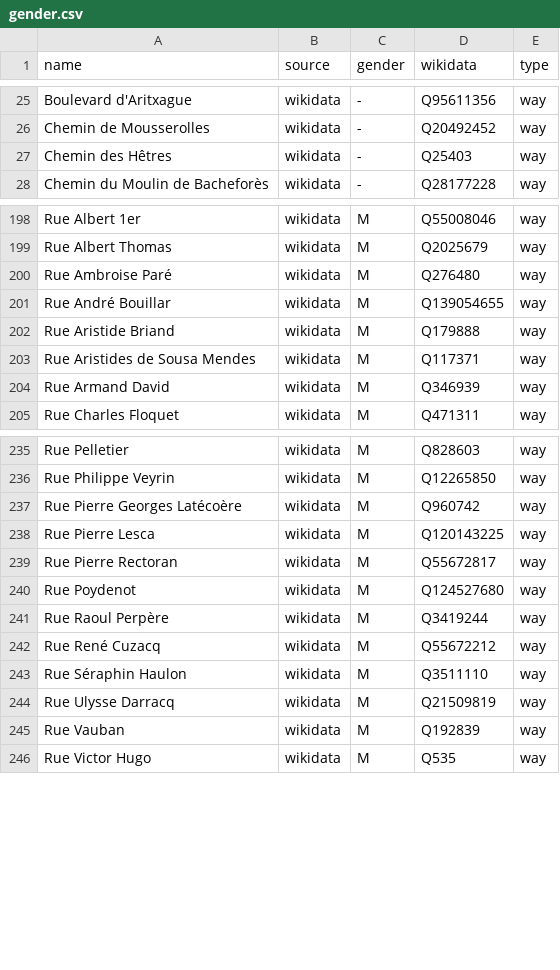
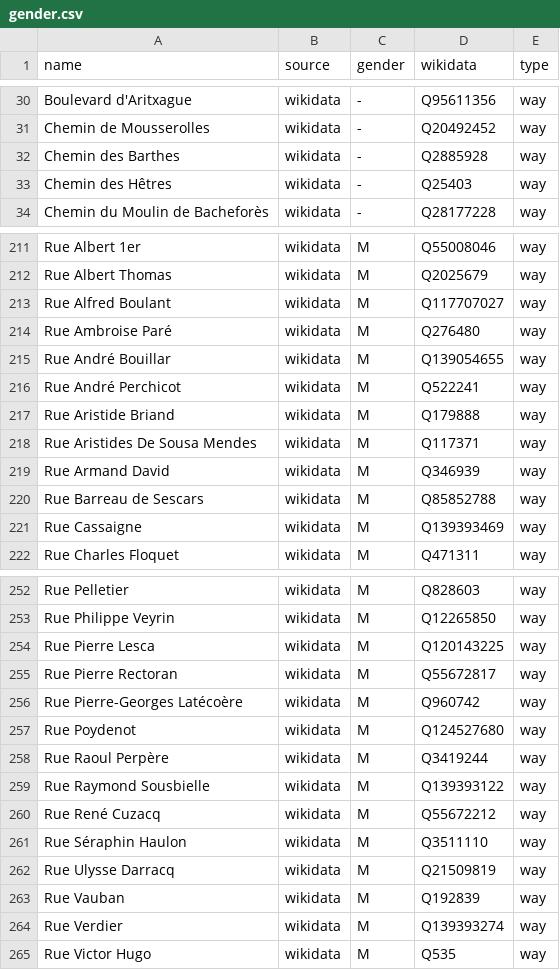
Before and after one commit to EqualStreetNames/equalstreetnames-bayonne, a CSV file: data/gender.csv, drawn as a sheet; only a part is shown, gaps mark what is left out; the diff covers the shown part only.

```diff
--- a/data/gender.csv
+++ b/data/gender.csv
@@ -26,2 +31,3 @@ name,source,gender,wikidata,type
 "Chemin de Mousserolles",wikidata,-,Q20492452,way
+"Chemin des Barthes",wikidata,-,Q2885928,way
 "Chemin des Hêtres",wikidata,-,Q25403,way
@@ -199,7 +212,11 @@ name,source,gender,wikidata,type
 "Rue Albert Thomas",wikidata,M,Q2025679,way
+"Rue Alfred Boulant",wikidata,M,Q117707027,way
 "Rue Ambroise Paré",wikidata,M,Q276480,way
 "Rue André Bouillar",wikidata,M,Q139054655,way
+"Rue André Perchicot",wikidata,M,Q522241,way
 "Rue Aristide Briand",wikidata,M,Q179888,way
-"Rue Aristides de Sousa Mendes",wikidata,M,Q117371,way
+"Rue Aristides De Sousa Mendes",wikidata,M,Q117371,way
 "Rue Armand David",wikidata,M,Q346939,way
+"Rue Barreau de Sescars",wikidata,M,Q85852788,way
+"Rue Cassaigne",wikidata,M,Q139393469,way
 "Rue Charles Floquet",wikidata,M,Q471311,way
@@ -236,7 +253,8 @@ name,source,gender,wikidata,type
 "Rue Philippe Veyrin",wikidata,M,Q12265850,way
-"Rue Pierre Georges Latécoère",wikidata,M,Q960742,way
 "Rue Pierre Lesca",wikidata,M,Q120143225,way
 "Rue Pierre Rectoran",wikidata,M,Q55672817,way
+"Rue Pierre-Georges Latécoère",wikidata,M,Q960742,way
 "Rue Poydenot",wikidata,M,Q124527680,way
 "Rue Raoul Perpère",wikidata,M,Q3419244,way
+"Rue Raymond Sousbielle",wikidata,M,Q139393122,way
 "Rue René Cuzacq",wikidata,M,Q55672212,way
@@ -245,2 +263,3 @@ name,source,gender,wikidata,type
 "Rue Vauban",wikidata,M,Q192839,way
+"Rue Verdier",wikidata,M,Q139393274,way
 "Rue Victor Hugo",wikidata,M,Q535,way
```
Also changed, not shown: 12 added rows and 2 edited cells elsewhere in this file, data/other.csv, 3 other files.
